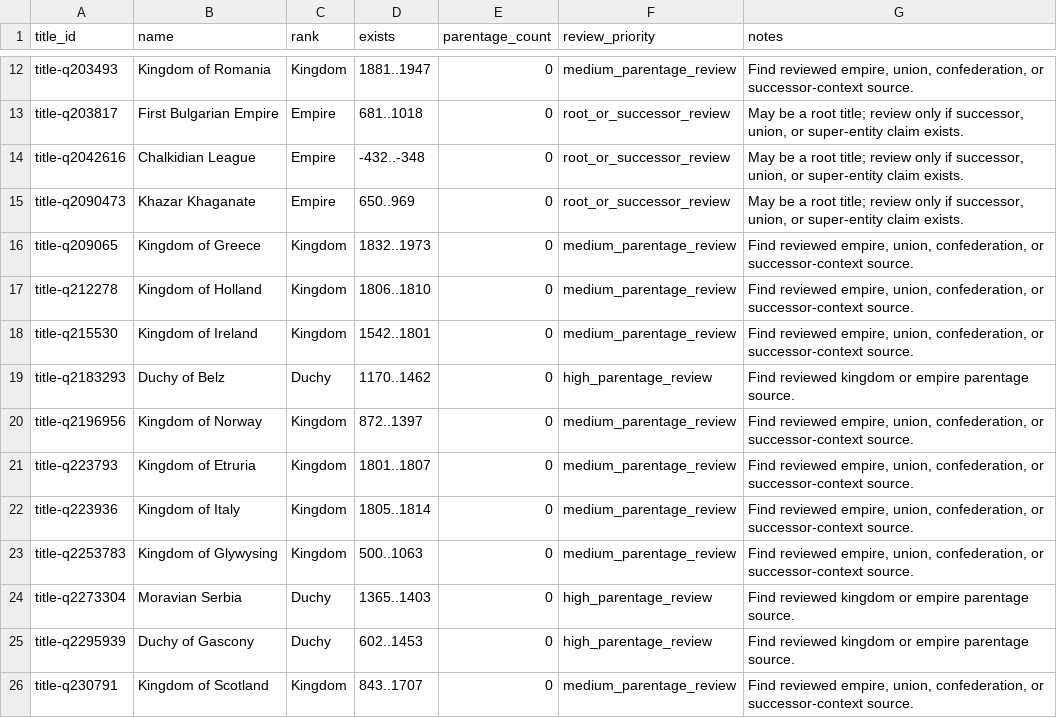
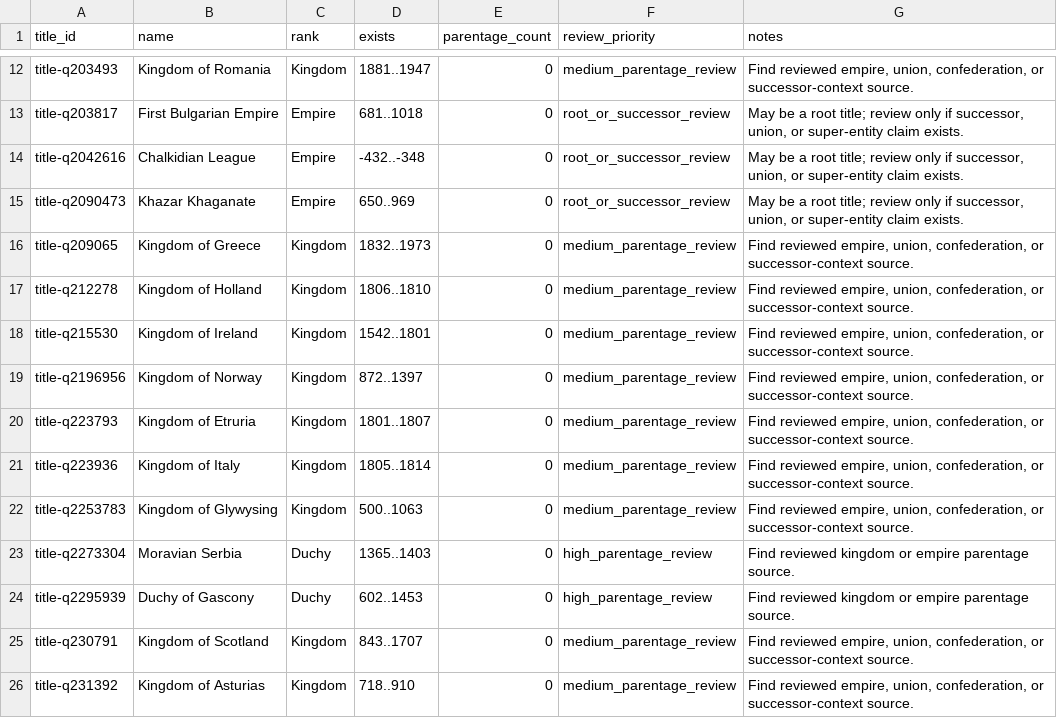
Before and after one commit to giodl73-repo/DUCHY, a TSV file: data/staging/parentage-gap-shards/batch-003.tsv, drawn as a sheet; only a part is shown, gaps mark what is left out.

```diff
--- a/data/staging/parentage-gap-shards/batch-003.tsv
+++ b/data/staging/parentage-gap-shards/batch-003.tsv
@@ -18,3 +18,2 @@ title-q212278	Kingdom of Holland	Kingdom	1806..1810	0	medium_parentage_review	Fi
 title-q215530	Kingdom of Ireland	Kingdom	1542..1801	0	medium_parentage_review	Find reviewed empire, union, confederation, or successor-context source.
-title-q2183293	Duchy of Belz	Duchy	1170..1462	0	high_parentage_review	Find reviewed kingdom or empire parentage source.
 title-q2196956	Kingdom of Norway	Kingdom	872..1397	0	medium_parentage_review	Find reviewed empire, union, confederation, or successor-context source.
@@ -26 +25,2 @@ title-q2295939	Duchy of Gascony	Duchy	602..1453	0	high_parentage_review	Find rev
 title-q230791	Kingdom of Scotland	Kingdom	843..1707	0	medium_parentage_review	Find reviewed empire, union, confederation, or successor-context source.
+title-q231392	Kingdom of Asturias	Kingdom	718..910	0	medium_parentage_review	Find reviewed empire, union, confederation, or successor-context source.
```
Also changed, not shown: data/staging/parentage-gap-shards/batch-004.tsv, data/staging/parentage-gap-shards/batch-005.tsv, 19 other files.
